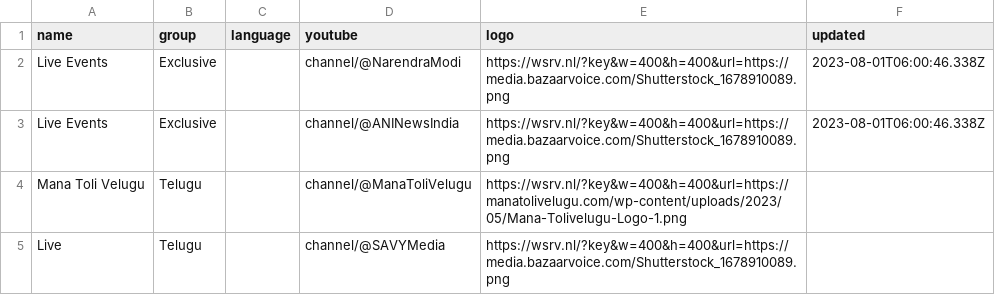
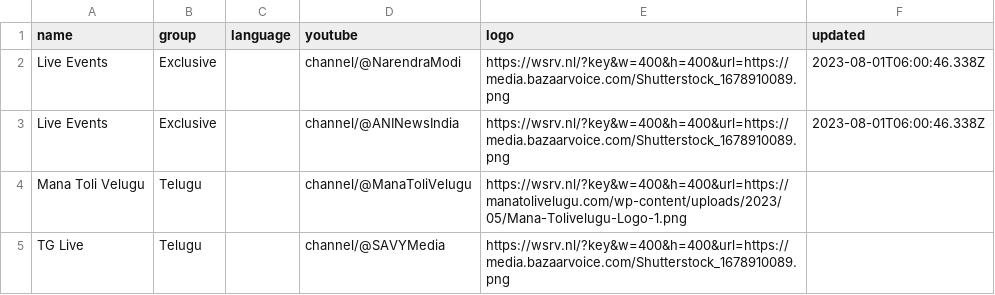
Before and after one commit to 757mnr/iptv-youtube-live, a CSV file: channels.csv, drawn as a sheet.

Commit message:
Update channels.csv

```diff
--- a/channels.csv
+++ b/channels.csv
@@ -4,2 +4,2 @@ Live Events ,Exclusive,,channel/@ANINewsIndia,https://wsrv.nl/?key&w=400&h=400&u
 Mana Toli Velugu ,Telugu,,channel/@ManaToliVelugu,https://wsrv.nl/?key&w=400&h=400&url=https://manatolivelugu.com/wp-content/uploads/2023/05/Mana-Tolivelugu-Logo-1.png,
-Live ,Telugu,,channel/@SAVYMedia,https://wsrv.nl/?key&w=400&h=400&url=https://media.bazaarvoice.com/Shutterstock_1678910089.png,
+TG Live ,Telugu,,channel/@SAVYMedia,https://wsrv.nl/?key&w=400&h=400&url=https://media.bazaarvoice.com/Shutterstock_1678910089.png,
```
